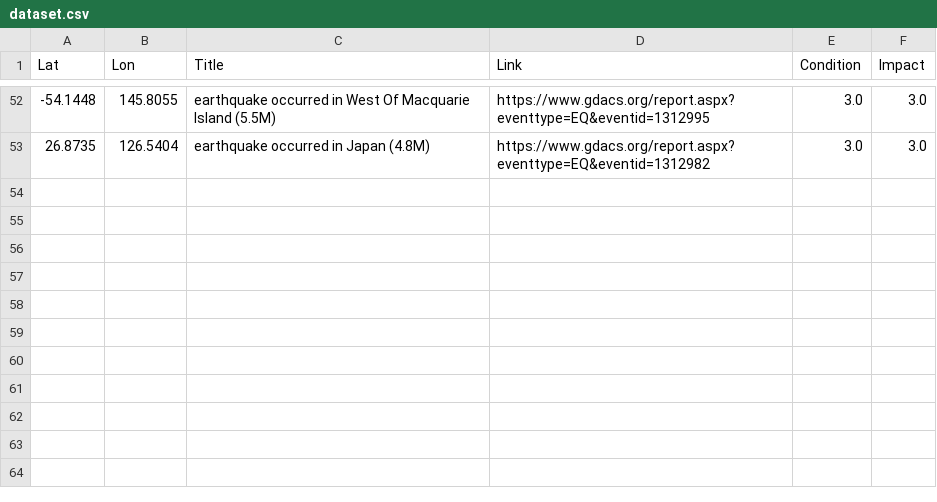
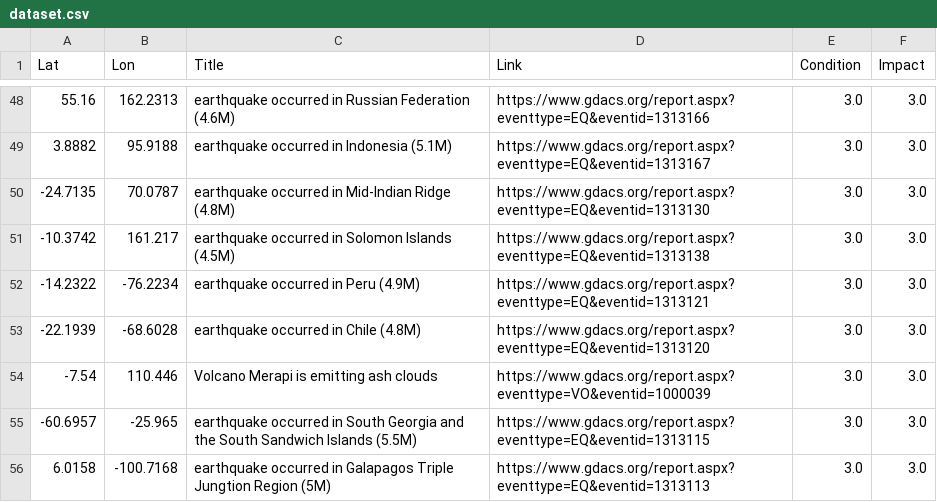
Before and after one commit to antonio-hickey/gDash, a CSV file: app/data/events/dataset.csv, drawn as a sheet; only a part is shown, gaps mark what is left out; the diff covers the shown part only.

```diff
--- a/app/data/events/dataset.csv
+++ b/app/data/events/dataset.csv
@@ -52,2 +48,9 @@ Lat,Lon,Title,Link,Condition,Impact
--54.1448,145.8055,earthquake occurred in West Of Macquarie Island (5.5M),https://www.gdacs.org/report.aspx?eventtype=EQ&eventid=1312995,3.0,3.0
-26.8735,126.5404,earthquake occurred in Japan (4.8M),https://www.gdacs.org/report.aspx?eventtype=EQ&eventid=1312982,3.0,3.0
+55.16,162.2313,earthquake occurred in Russian Federation (4.6M),https://www.gdacs.org/report.aspx?eventtype=EQ&eventid=1313166,3.0,3.0
+3.8882,95.9188,earthquake occurred in Indonesia (5.1M),https://www.gdacs.org/report.aspx?eventtype=EQ&eventid=1313167,3.0,3.0
+-24.7135,70.0787,earthquake occurred in Mid-Indian Ridge (4.8M),https://www.gdacs.org/report.aspx?eventtype=EQ&eventid=1313130,3.0,3.0
+-10.3742,161.217,earthquake occurred in Solomon Islands (4.5M),https://www.gdacs.org/report.aspx?eventtype=EQ&eventid=1313138,3.0,3.0
+-14.2322,-76.2234,earthquake occurred in Peru (4.9M),https://www.gdacs.org/report.aspx?eventtype=EQ&eventid=1313121,3.0,3.0
+-22.1939,-68.6028,earthquake occurred in Chile (4.8M),https://www.gdacs.org/report.aspx?eventtype=EQ&eventid=1313120,3.0,3.0
+-7.54,110.446,Volcano Merapi is emitting ash clouds ,https://www.gdacs.org/report.aspx?eventtype=VO&eventid=1000039,3.0,3.0
+-60.6957,-25.965,earthquake occurred in South Georgia and the South Sandwich Islands (5.5M),https://www.gdacs.org/report.aspx?eventtype=EQ&eventid=1313115,3.0,3.0
+6.0158,-100.7168,earthquake occurred in Galapagos Triple Jungtion Region (5M),https://www.gdacs.org/report.aspx?eventtype=EQ&eventid=1313113,3.0,3.0
```
Also changed, not shown: 2 added rows, 6 removed rows, 8 moved rows and 8 edited cells elsewhere in this file.
